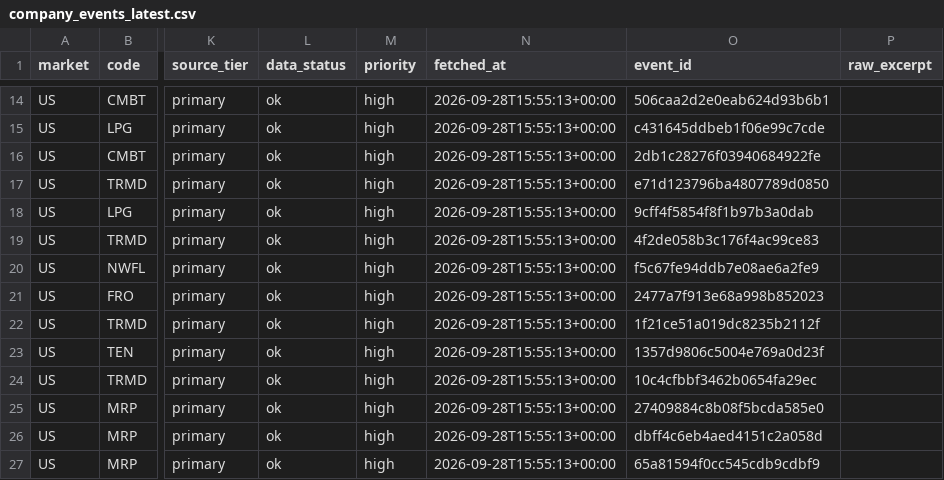
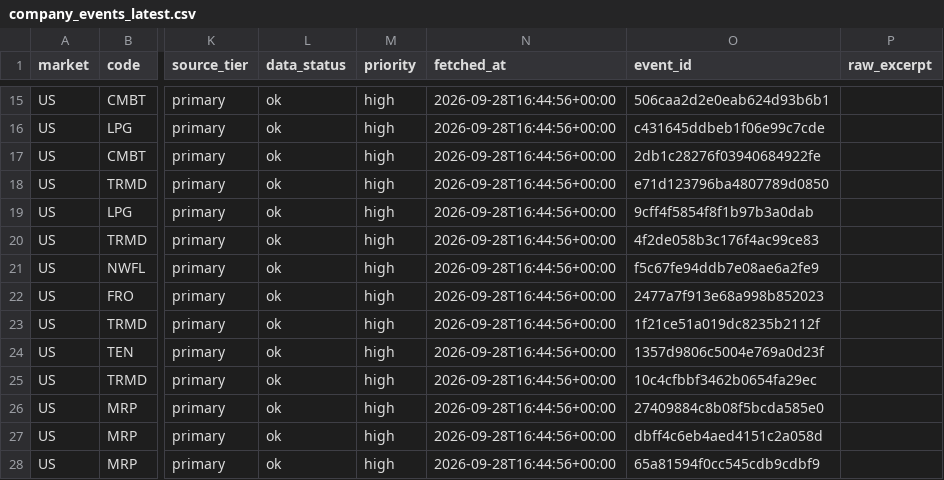
Before and after one commit to singingdog47/nvestment-quant, a CSV file: data/intelligence/company_events_latest.csv, drawn as a sheet; only a part is shown, gaps mark what is left out; addresses are those after the commit; the diff covers the shown part only; the diff names each change by its address in the sheet, - before the commit and + after, or states it on an @@ line.

```diff
--- a/data/intelligence/company_events_latest.csv
+++ b/data/intelligence/company_events_latest.csv
-N15:N28 (fetched_at): 2026-09-28T15:55:13+00:00
+N15:N28 (fetched_at): 2026-09-28T16:44:56+00:00
```
Also changed, not shown: 1 added row, 1 removed row and 43 edited cells elsewhere in this file, data/intelligence/company_events_new.csv, data/intelligence/company_snapshot_latest.csv, 42 other files.
